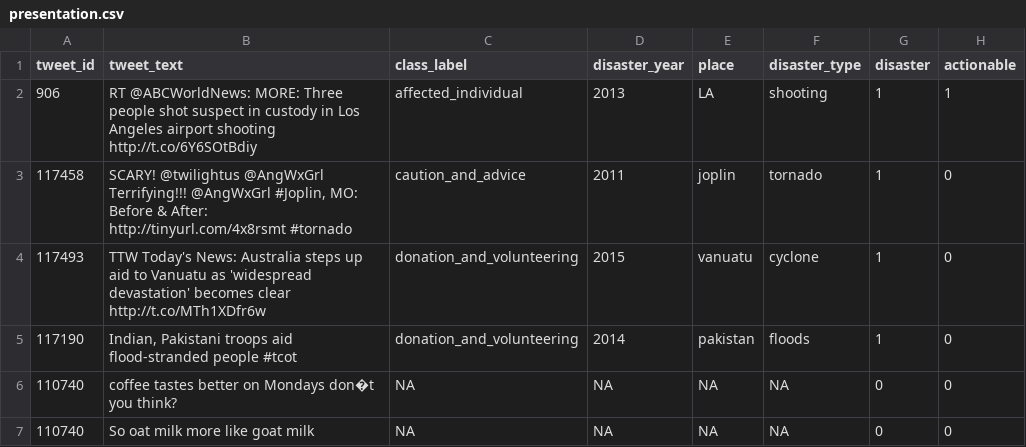
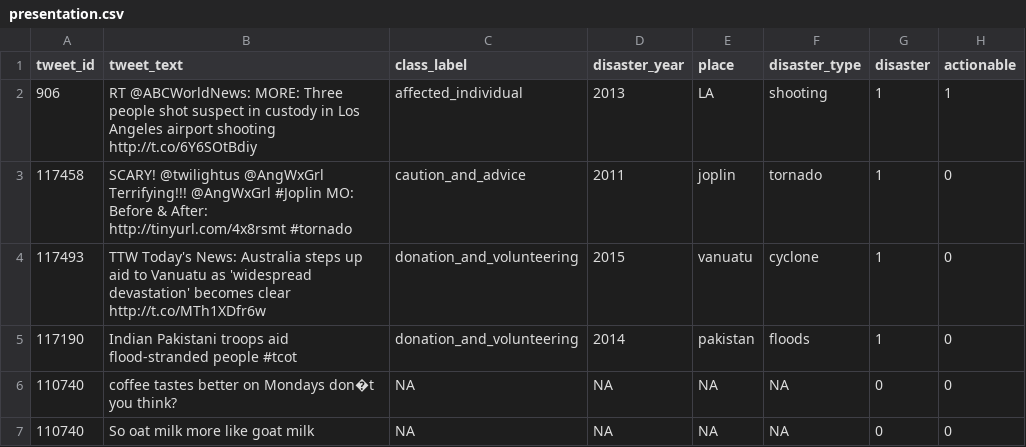
Before and after one commit to Madeschaud/911-tweet, a CSV file: tweet_911/app/data_streamlit/presentation.csv, drawn as a sheet.

Commit message:
app modif

```diff
--- a/tweet_911/app/data_streamlit/presentation.csv
+++ b/tweet_911/app/data_streamlit/presentation.csv
@@ -2,5 +2,5 @@ tweet_id,tweet_text,class_label,disaster_year,place,disaster_type,disaster,actio
 906,RT @ABCWorldNews: MORE: Three people shot suspect in custody in Los Angeles airport shooting http://t.co/6Y6SOtBdiy,affected_individual,2013,LA,shooting,1,1
-117458,"SCARY! @twilightus @AngWxGrl Terrifying!!!  @AngWxGrl #Joplin, MO: Before & After: http://tinyurl.com/4x8rsmt #tornado",caution_and_advice,2011,joplin,tornado,1,0
+117458,SCARY! @twilightus @AngWxGrl Terrifying!!!  @AngWxGrl #Joplin MO: Before & After: http://tinyurl.com/4x8rsmt #tornado,caution_and_advice,2011,joplin,tornado,1,0
 117493,TTW Today's News: Australia steps up aid to Vanuatu as 'widespread devastation' becomes clear http://t.co/MTh1XDfr6w,donation_and_volunteering,2015,vanuatu,cyclone,1,0
-117190,"Indian, Pakistani troops aid flood-stranded people #tcot",donation_and_volunteering,2014,pakistan,floods,1,0
+117190,Indian Pakistani troops aid flood-stranded people #tcot,donation_and_volunteering,2014,pakistan,floods,1,0
 110740,coffee tastes better on Mondays don�t you think? ,NA,NA,NA,NA,0,0
```
